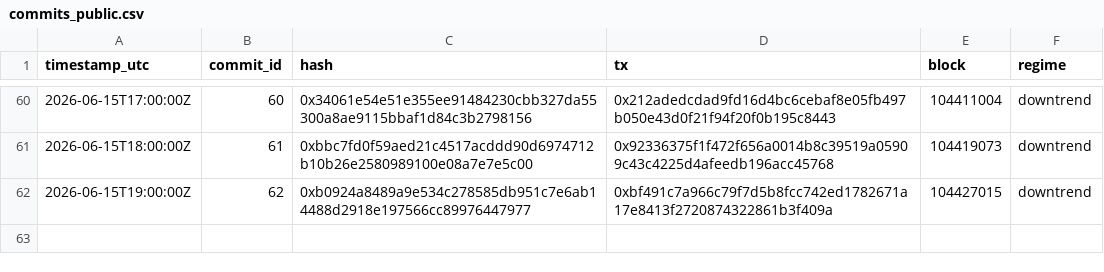
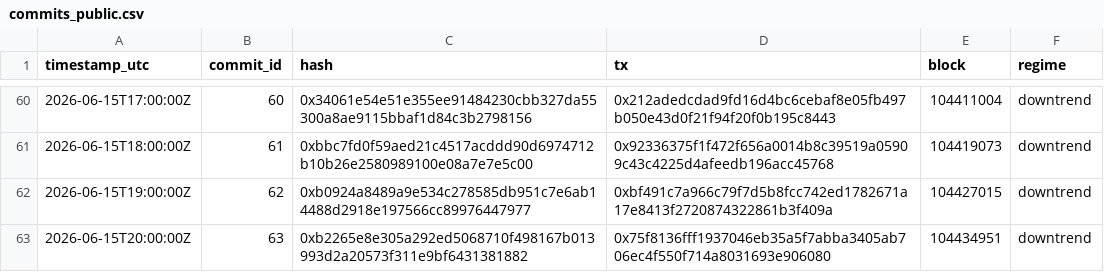
Before and after one commit to holybunnie/regime-pilot, a CSV file: attest/commits_public.csv, drawn as a sheet; only a part is shown, gaps mark what is left out; the diff names each change by its address in the sheet, - before the commit and + after, or states it on an @@ line.

Commit message:
Record hourly attestation 2026-06-15T20:03Z

```diff
--- a/attest/commits_public.csv
+++ b/attest/commits_public.csv
+row 63: 2026-06-15T20:00:00Z | 63 | 0xb2265e8e305a292ed5068710f498167b013993d2a20573f311e9bf6431381882 | 0x75f8136fff1937046eb35a5f7abba3405ab706ec4f550f714a8031693e906080 | 104434951 | downtrend
```
Also changed, not shown: 1 other file.
